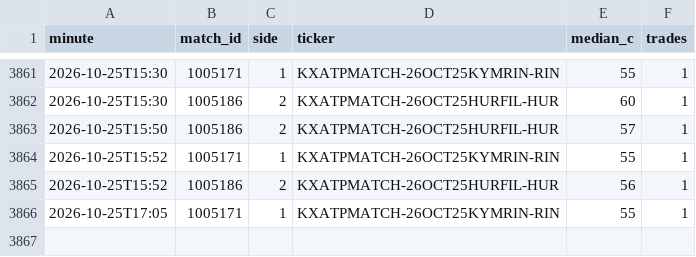
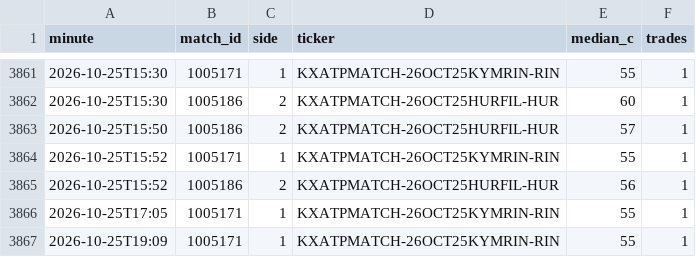
Before and after one commit to Teemotaij/KalshiWatch, a CSV file: ticks.csv, drawn as a sheet; only a part is shown, gaps mark what is left out; the diff names each change by its address in the sheet, - before the commit and + after, or states it on an @@ line.

```diff
--- a/ticks.csv
+++ b/ticks.csv
+row 3867: 2026-10-25T19:09 | 1005171 | 1 | KXATPMATCH-26OCT25KYMRIN-RIN | 55 | 1
```
Also changed, not shown: 1 other file.
